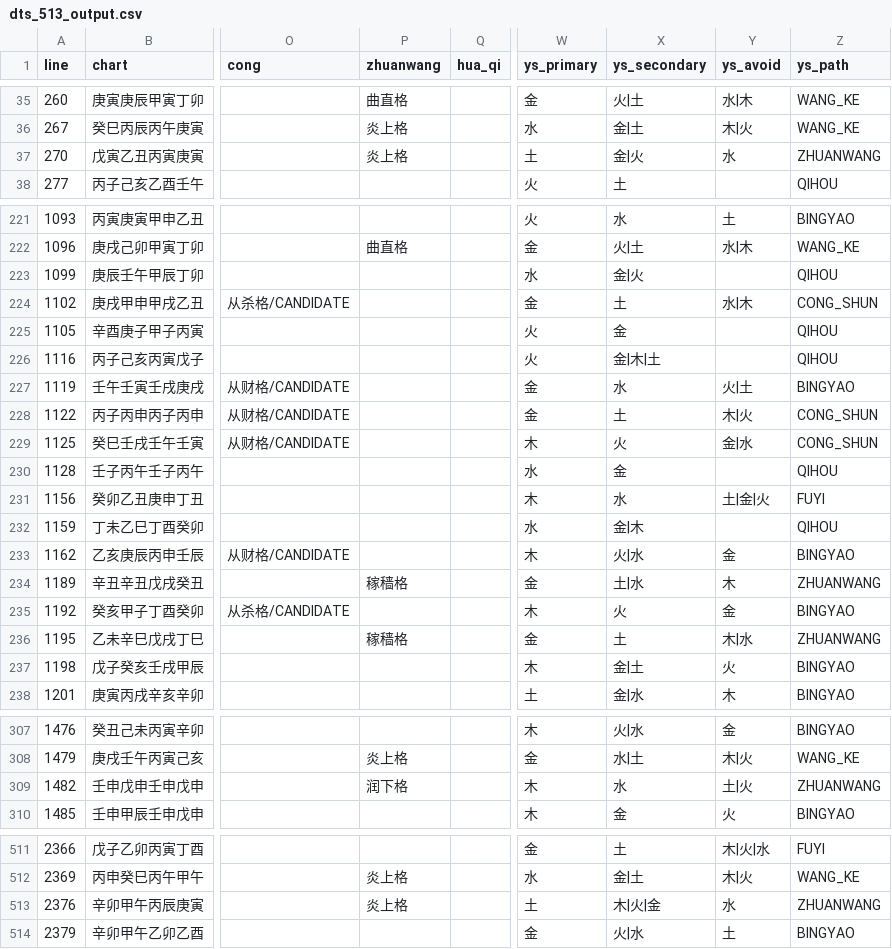
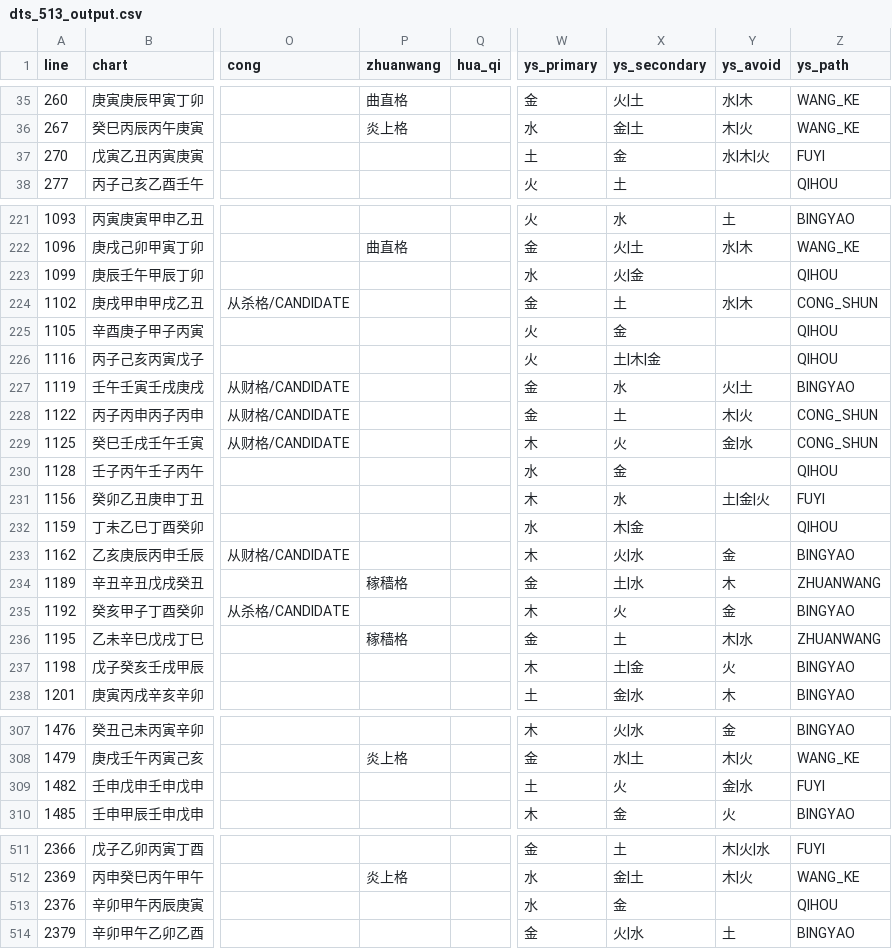
Before and after one commit to ZQMMING/wisdom, a CSV file: scripts/dts_513_output.csv, drawn as a sheet; only a part is shown, gaps mark what is left out; the diff covers the shown part only; the diff names each change by its address in the sheet, - before the commit and + after, or states it on an @@ line.

```diff
--- a/scripts/dts_513_output.csv
+++ b/scripts/dts_513_output.csv
-P37 (zhuanwang): 炎上格
+P37 (zhuanwang): (empty)
-X37 (ys_secondary): 金|火
+X37 (ys_secondary): 金
-Y37 (ys_avoid): 水
+Y37 (ys_avoid): 水|木|火
-Z37 (ys_path): ZHUANWANG
+Z37 (ys_path): FUYI
-X223 (ys_secondary): 金|火
+X223 (ys_secondary): 火|金
-X226 (ys_secondary): 金|木|土
+X226 (ys_secondary): 土|木|金
-X232 (ys_secondary): 金|木
+X232 (ys_secondary): 木|金
-X237 (ys_secondary): 金|土
+X237 (ys_secondary): 土|金
-P309 (zhuanwang): 润下格
+P309 (zhuanwang): (empty)
-W309 (ys_primary): 木
+W309 (ys_primary): 土
-X309 (ys_secondary): 水
+X309 (ys_secondary): 火
-Y309 (ys_avoid): 土|火
+Y309 (ys_avoid): 金|水
-Z309 (ys_path): ZHUANWANG
+Z309 (ys_path): FUYI
-P513 (zhuanwang): 炎上格
+P513 (zhuanwang): (empty)
-W513 (ys_primary): 土
+W513 (ys_primary): 水
-X513 (ys_secondary): 木|火|金
+X513 (ys_secondary): 金
-Y513 (ys_avoid): 水
+Y513 (ys_avoid): (empty)
-Z513 (ys_path): ZHUANWANG
+Z513 (ys_path): QIHOU
```
Also changed, not shown: 27 edited cells elsewhere in this file, 3 other files.
